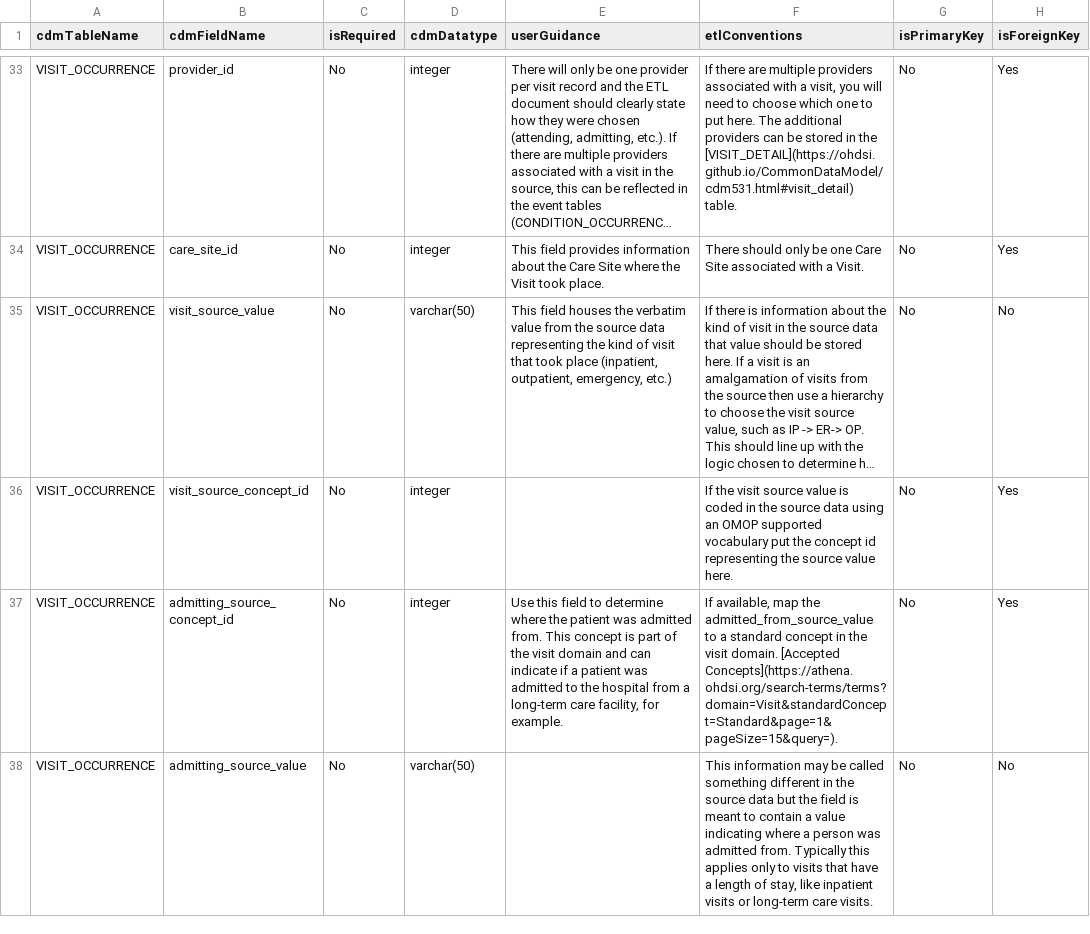
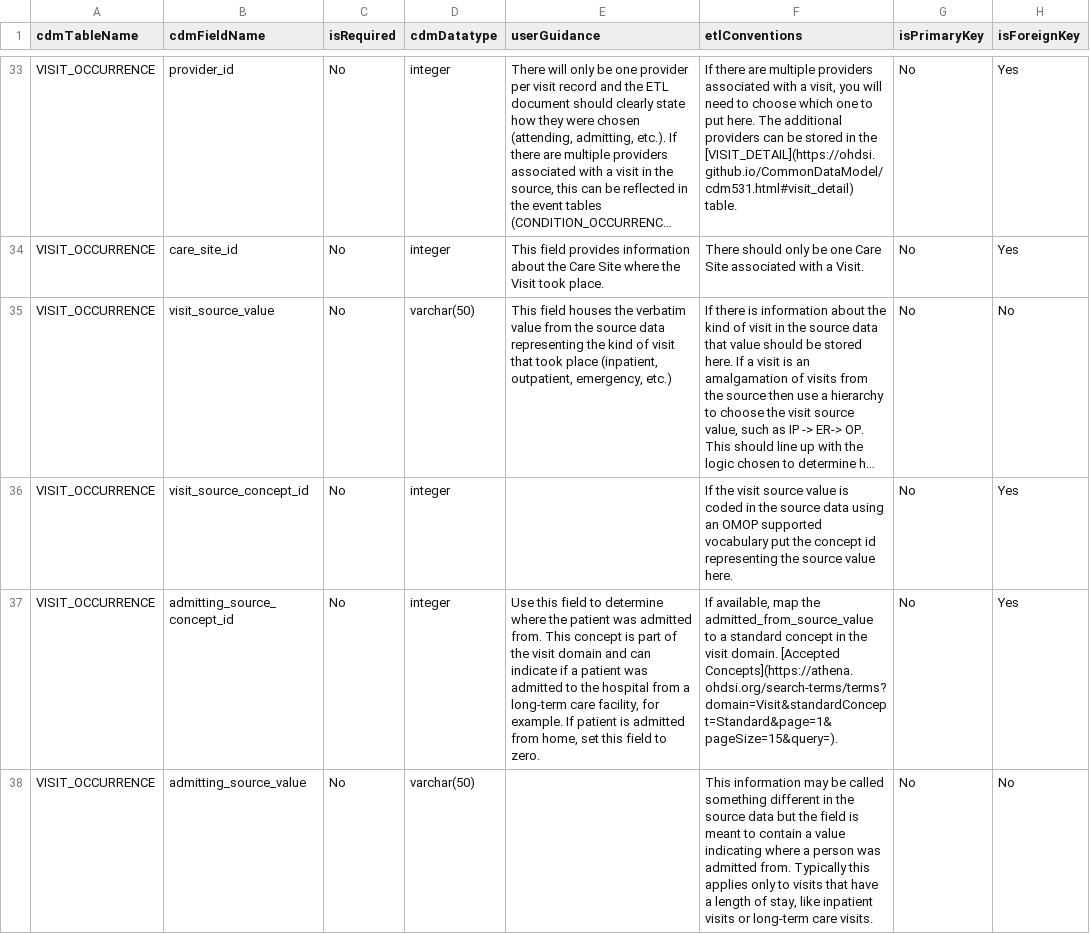
Before and after one commit to OHDSI/CommonDataModel, a CSV file: inst/csv/OMOP_CDMv5.4_Field_Level.csv, drawn as a sheet; only a part is shown, gaps mark what is left out; long unchanged cells end in …; the diff covers the shown part only; the diff names each change by its address in the sheet, - before the commit and + after, or states it on an @@ line.

Commit message:
Update OMOP_CDMv5.4_Field_Level.csv
Issue #382

```diff
--- a/inst/csv/OMOP_CDMv5.4_Field_Level.csv
+++ b/inst/csv/OMOP_CDMv5.4_Field_Level.csv
-E37 (userGuidance): …for example.
+E37 (userGuidance): …for example. If patient is admitted from home, set this field to zero.
```
Also changed, not shown: 3 edited cells elsewhere in this file.
